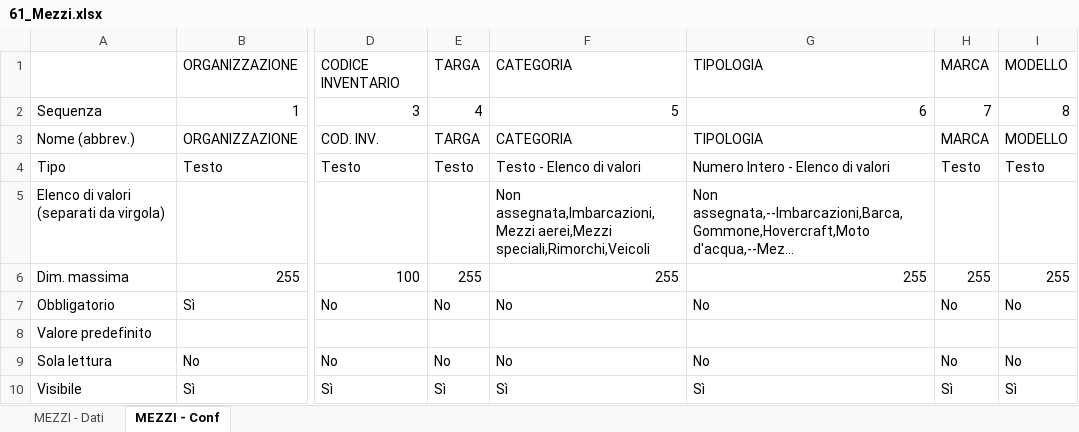
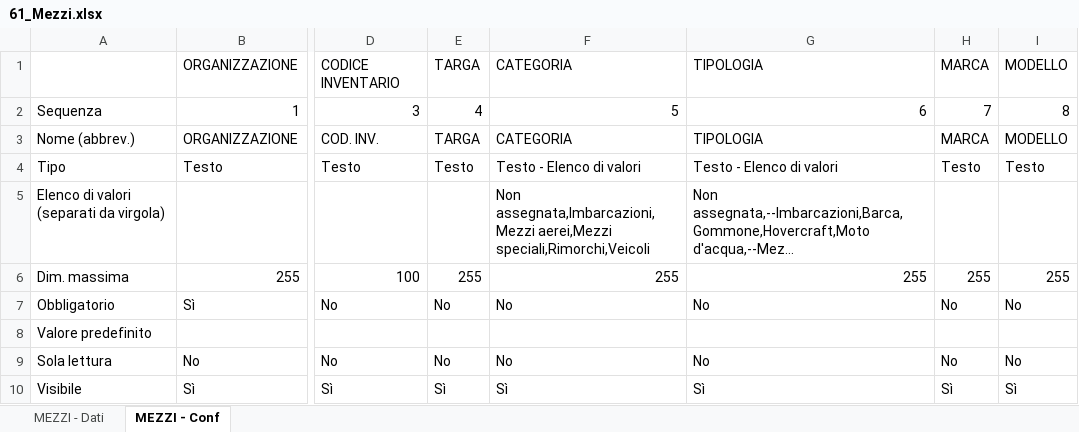
Before and after one commit to linkingtechnologies/camila-php-framework-app-plugin-segreteria-campo, an Excel workbook: tables/xls/it/61_Mezzi.xlsx, sheet MEZZI - Conf, drawn as a sheet; only a part is shown, gaps mark what is left out; long unchanged cells end in …; values as stored, in another font and other column widths than the file's, no borders; the diff names each change by its address in the sheet, - before the commit and + after, or states it on an @@ line.

Commit message:
Update 61_Mezzi.xlsx

```diff
--- a/tables/xls/it/61_Mezzi.xlsx (sheet MEZZI - Conf)
+++ b/tables/xls/it/61_Mezzi.xlsx (sheet MEZZI - Conf)
-G4: Numero Intero - Elenco di valori
+G4: Testo - Elenco di valori
```
